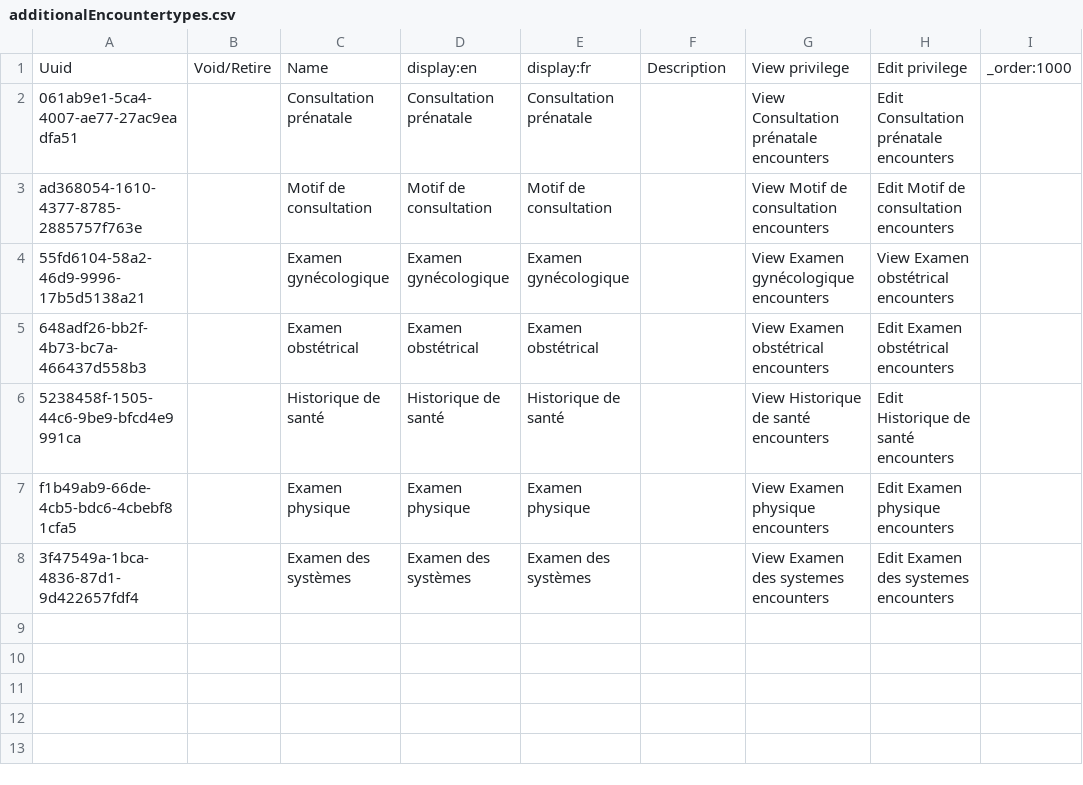
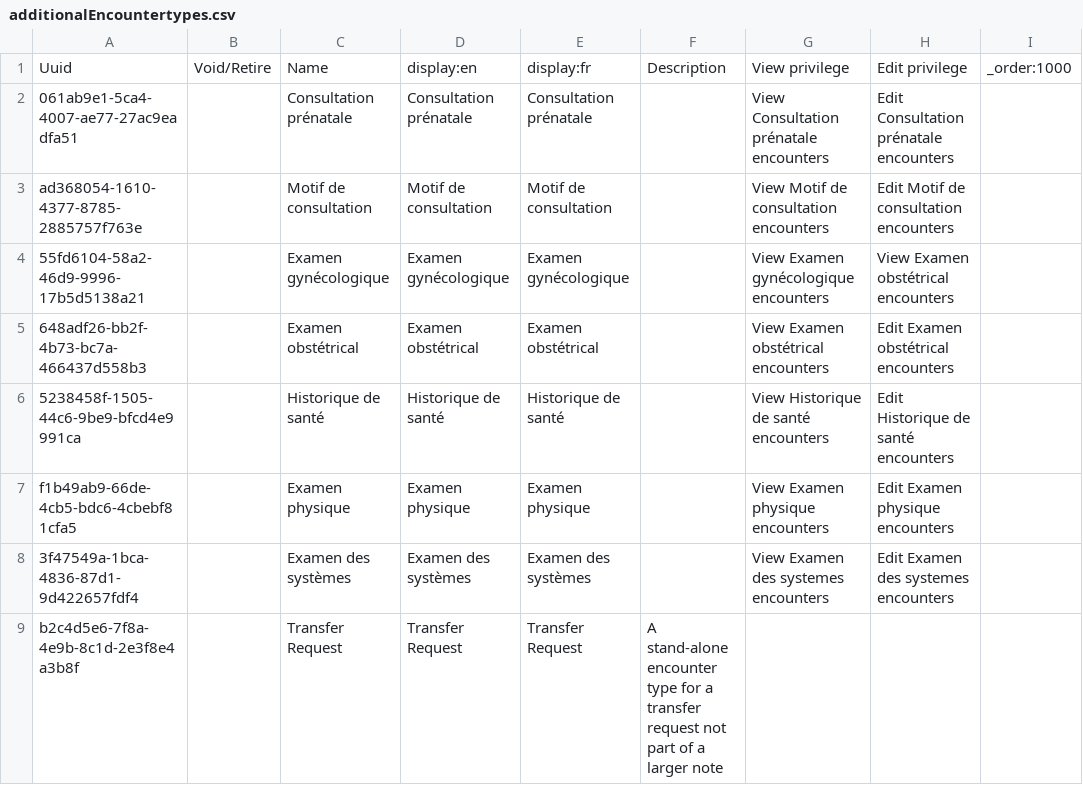
Before and after one commit to mekomsolutions/ozone-hsc, a CSV file: configs/openmrs/initializer_config/encountertypes/additionalEncountertypes.csv, drawn as a sheet.

```diff
--- a/configs/openmrs/initializer_config/encountertypes/additionalEncountertypes.csv
+++ b/configs/openmrs/initializer_config/encountertypes/additionalEncountertypes.csv
@@ -8 +8,2 @@ f1b49ab9-66de-4cb5-bdc6-4cbebf81cfa5,,Examen physique,Examen physique,Examen phy
 3f47549a-1bca-4836-87d1-9d422657fdf4,,Examen des systèmes,Examen des systèmes,Examen des systèmes,,View Examen des systemes encounters,Edit Examen des systemes encounters,
+b2c4d5e6-7f8a-4e9b-8c1d-2e3f8e4a3b8f,,Transfer Request,Transfer Request,Transfer Request,A stand-alone encounter type for a transfer request not part of a larger note,,,
```
Also changed, not shown: configs/openmrs/initializer_config/locations/locations.csv, 2 other files.
